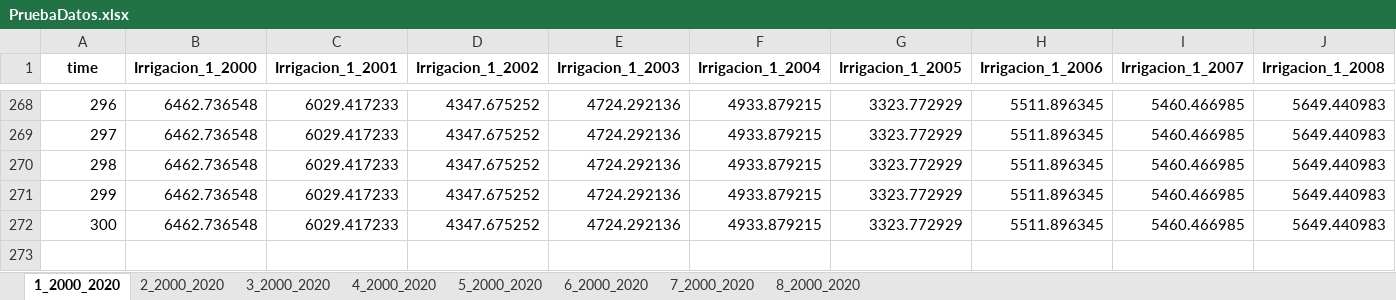
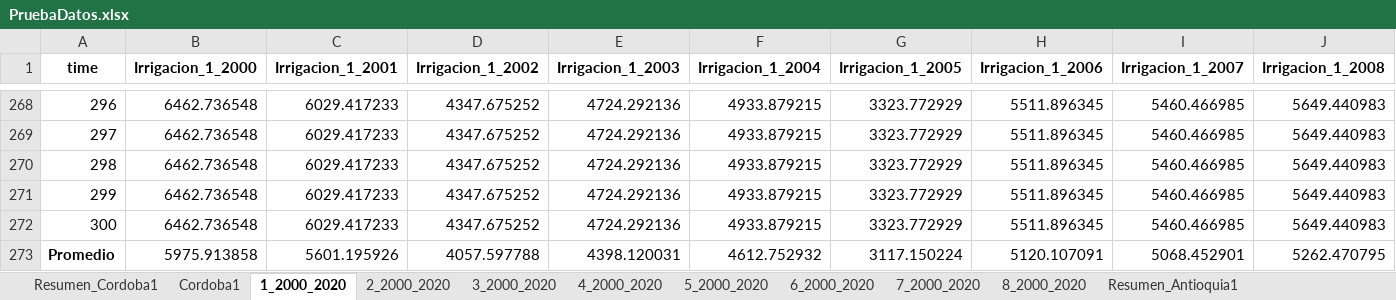
Before and after one commit to salvarezg0911/Modelos-de-prediccion-Tesis, an Excel workbook: PruebaDatos.xlsx, sheet 1_2000_2020, drawn as a sheet; only a part is shown, gaps mark what is left out; values as stored, in another font and other column widths than the file's, no borders; rows hold the shown columns only; the diff names each change by its address in the sheet, - before the commit and + after, or states it on an @@ line.

```diff
--- a/PruebaDatos.xlsx (sheet 1_2000_2020)
+++ b/PruebaDatos.xlsx (sheet 1_2000_2020)
+sheet tab: Resumen_Cordoba1
+sheet tab: Cordoba1
+sheet tab: Resumen_Antioquia1
+row 273: Promedio | 5975.913858 | 5601.195926 | 4057.597788 | 4398.120031 | 4612.752932 | 3117.150224 | 5120.107091 | 5068.452901 | 5262.470795
```
Also changed, not shown: other sheet tabs, 3 other files.
